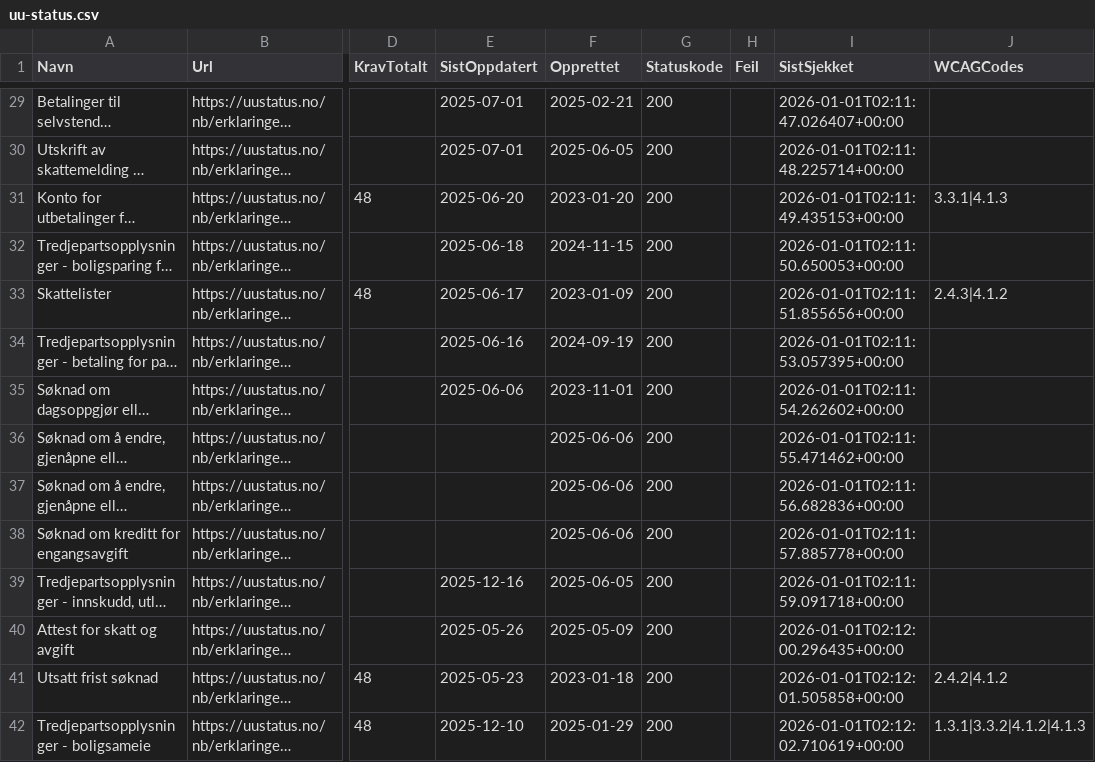
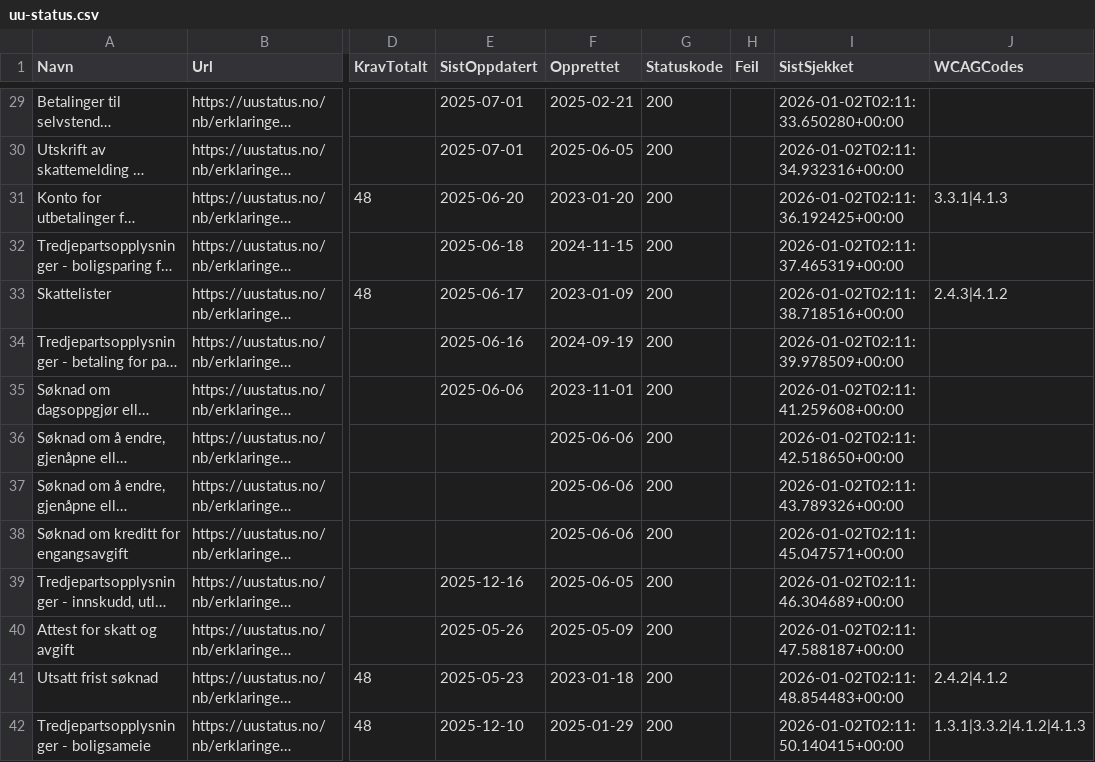
Before and after one commit to Skatteetaten/uu-status, a CSV file: docs/uu-status.csv, drawn as a sheet; only a part is shown, gaps mark what is left out; long unchanged cells end in …; the diff covers the shown part only; the diff names each change by its address in the sheet, - before the commit and + after, or states it on an @@ line.

```diff
--- a/docs/uu-status.csv
+++ b/docs/uu-status.csv
-I29 (SistSjekket): 2026-01-01T02:11:47.026407+00:00
+I29 (SistSjekket): 2026-01-02T02:11:33.650280+00:00
-I30 (SistSjekket): 2026-01-01T02:11:48.225714+00:00
+I30 (SistSjekket): 2026-01-02T02:11:34.932316+00:00
-I31 (SistSjekket): 2026-01-01T02:11:49.435153+00:00
+I31 (SistSjekket): 2026-01-02T02:11:36.192425+00:00
-I32 (SistSjekket): 2026-01-01T02:11:50.650053+00:00
+I32 (SistSjekket): 2026-01-02T02:11:37.465319+00:00
-I33 (SistSjekket): 2026-01-01T02:11:51.855656+00:00
+I33 (SistSjekket): 2026-01-02T02:11:38.718516+00:00
-I34 (SistSjekket): 2026-01-01T02:11:53.057395+00:00
+I34 (SistSjekket): 2026-01-02T02:11:39.978509+00:00
-I35 (SistSjekket): 2026-01-01T02:11:54.262602+00:00
+I35 (SistSjekket): 2026-01-02T02:11:41.259608+00:00
-I36 (SistSjekket): 2026-01-01T02:11:55.471462+00:00
+I36 (SistSjekket): 2026-01-02T02:11:42.518650+00:00
-I37 (SistSjekket): 2026-01-01T02:11:56.682836+00:00
+I37 (SistSjekket): 2026-01-02T02:11:43.789326+00:00
-I38 (SistSjekket): 2026-01-01T02:11:57.885778+00:00
+I38 (SistSjekket): 2026-01-02T02:11:45.047571+00:00
-I39 (SistSjekket): 2026-01-01T02:11:59.091718+00:00
+I39 (SistSjekket): 2026-01-02T02:11:46.304689+00:00
-I40 (SistSjekket): 2026-01-01T02:12:00.296435+00:00
+I40 (SistSjekket): 2026-01-02T02:11:47.588187+00:00
-I41 (SistSjekket): 2026-01-01T02:12:01.505858+00:00
+I41 (SistSjekket): 2026-01-02T02:11:48.854483+00:00
-I42 (SistSjekket): 2026-01-01T02:12:02.710619+00:00
+I42 (SistSjekket): 2026-01-02T02:11:50.140415+00:00
```
Also changed, not shown: 76 edited cells elsewhere in this file, uu-status.csv, 3 other files.
